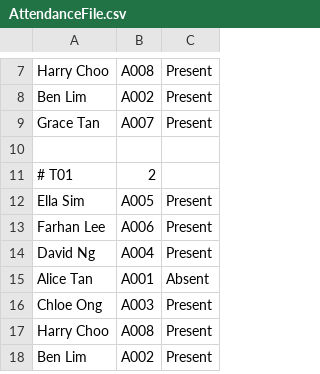
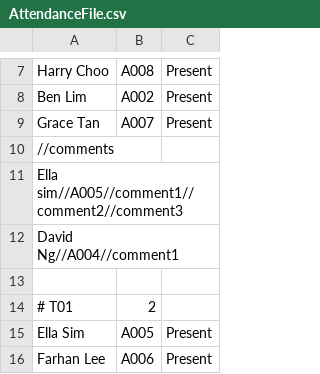
Before and after one commit to wongyihao02/tp, a CSV file: data/AttendanceFile.csv, drawn as a sheet; only a part is shown, gaps mark what is left out; the shorter side is filled out with more unchanged rows; the diff names each change by its address in the sheet, - before the commit and + after, or states it on an @@ line.

Commit message:
changing how attendance list works

```diff
--- a/data/AttendanceFile.csv
+++ b/data/AttendanceFile.csv
+row 10: //comments
+row 11: Ella sim//A005//comment1//comment2//comment3
+row 12: David Ng//A004//comment1
```
Also changed, not shown: 4 other files.
